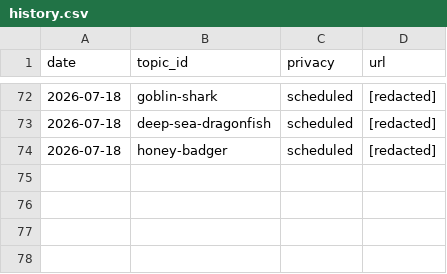
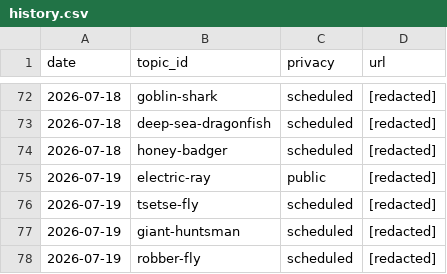
Before and after one commit to chat94534-oss/shorts-autoposter-a, a CSV file: logs/history.csv, drawn as a sheet; only a part is shown, gaps mark what is left out.

```diff
--- a/logs/history.csv
+++ b/logs/history.csv
@@ -74 +74,5 @@ date,topic_id,privacy,url
 2026-07-18,honey-badger,scheduled,[redacted]
+2026-07-19,electric-ray,public,[redacted]
+2026-07-19,tsetse-fly,scheduled,[redacted]
+2026-07-19,giant-huntsman,scheduled,[redacted]
+2026-07-19,robber-fly,scheduled,[redacted]
```
Also changed, not shown: 2 other files.
